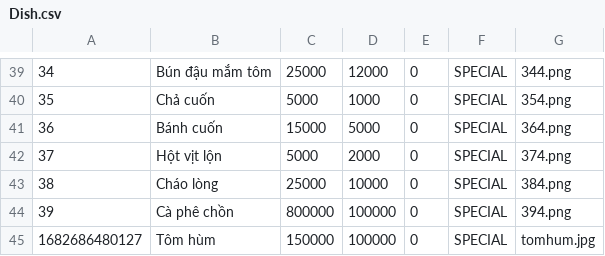
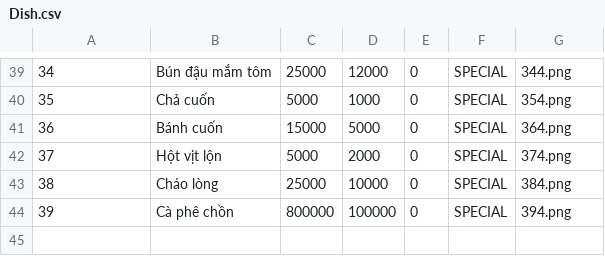
Before and after one commit to TongLuong/QuanLi, a CSV file: Data/Dish.csv, drawn as a sheet; only a part is shown, gaps mark what is left out.

Commit message:
deleted data

```diff
--- a/Data/Dish.csv
+++ b/Data/Dish.csv
@@ -44,2 +44 @@
 39,Cà phê chồn,800000,100000,0,SPECIAL,394.png,
-1682686480127,Tôm hùm,150000,100000,0,SPECIAL,tomhum.jpg,
```
Also changed, not shown: 1 other file.
